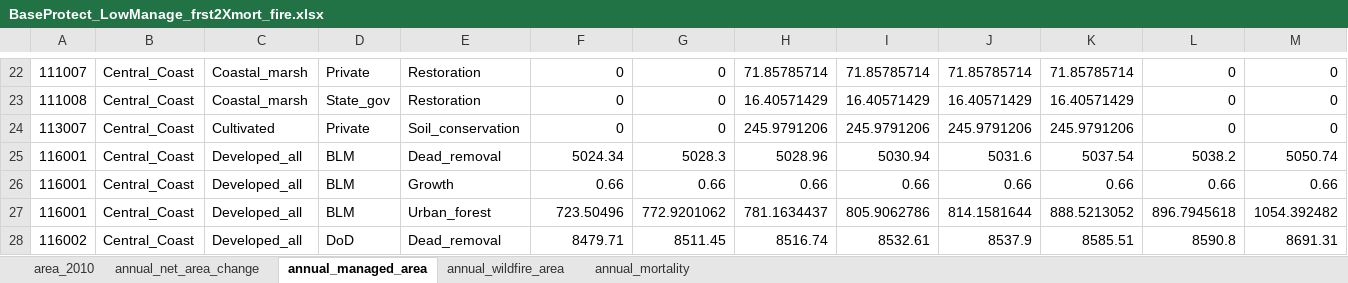
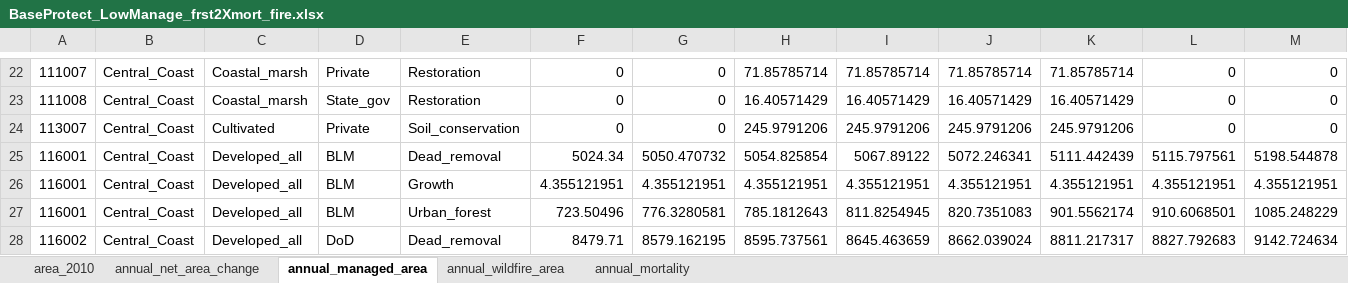
Before and after one commit to aldivi/caland, an Excel workbook: inputs/BaseProtect_LowManage_frst2Xmort_fire.xlsx, sheet annual_managed_area, drawn as a sheet; only a part is shown, gaps mark what is left out; values as stored, in another font and other column widths than the file's, no borders; the diff covers the shown part only; the diff names each change by its address in the sheet, - before the commit and + after, or states it on an @@ line.

Commit message:
Changed the name of the area changes sheet in out_scen_sheets back to its original name of “annual_net_area_change”. I noticed that when the name was different, the xlsx scenario files were being created with extra sheets with both the original area change name and the one I had changed it to. This edit resolved the problem of creating the new scenario files. However there was still a problem with creating the c_input xlsx file (when it’s opened there’s an error that says “Excel could not open carbon_input.xlsx. Do you want to open and repair this workbook?” The repair log says: Removed Feature: Format from /xl/styles.xml (Styles) and Repaired Records: Cell information from /xl/worksheets/sheet1.xml through /xl/worksheets/sheet17.xml.). This bug is resolved by writing xls files. Thus I changed all the xlsx files to xls. It also greatly reduced the processing time of write_caland_inputs. In addition to changes in write_caland_inputs, committing the new scenario headers xlsx file, all the new scenario and c_input files generated with the new land area change data. However there is a problem with the c_input xls files.

```diff
--- a/inputs/BaseProtect_LowManage_frst2Xmort_fire.xlsx (sheet annual_managed_area)
+++ b/inputs/BaseProtect_LowManage_frst2Xmort_fire.xlsx (sheet annual_managed_area)
-G25: 5028.3
+G25: 5050.470732
-H25: 5028.96
+H25: 5054.825854
-I25: 5030.94
+I25: 5067.89122
-J25: 5031.6
+J25: 5072.246341
-K25: 5037.54
+K25: 5111.442439
-L25: 5038.2
+L25: 5115.797561
-M25: 5050.74
+M25: 5198.544878
-F26: 0.66
+F26: 4.355121951
-G26: 0.66
+G26: 4.355121951
-H26: 0.66
+H26: 4.355121951
-I26: 0.66
+I26: 4.355121951
-J26: 0.66
+J26: 4.355121951
-K26: 0.66
+K26: 4.355121951
-L26: 0.66
+L26: 4.355121951
-M26: 0.66
+M26: 4.355121951
-G27: 772.9201062
+G27: 776.3280581
-H27: 781.1634437
+H27: 785.1812643
-I27: 805.9062786
+I27: 811.8254945
-J27: 814.1581644
+J27: 820.7351083
-K27: 888.5213052
+K27: 901.5562174
-L27: 896.7945618
+L27: 910.6068501
-M27: 1054.392482
+M27: 1085.248229
-G28: 8511.45
+G28: 8579.162195
-H28: 8516.74
+H28: 8595.737561
-I28: 8532.61
+I28: 8645.463659
-J28: 8537.9
+J28: 8662.039024
-K28: 8585.51
+K28: 8811.217317
-L28: 8590.8
+L28: 8827.792683
-M28: 8691.31
+M28: 9142.724634
```
Also changed, not shown: 1665 edited cells elsewhere in this sheet, sheet annual_net_area_change, inputs/BaseProtect_HighManage_frst2Xmort_fire.xlsx, inputs/HighProtect_BaseManage_frst2Xmort_fire.xlsx, 5 other files.
